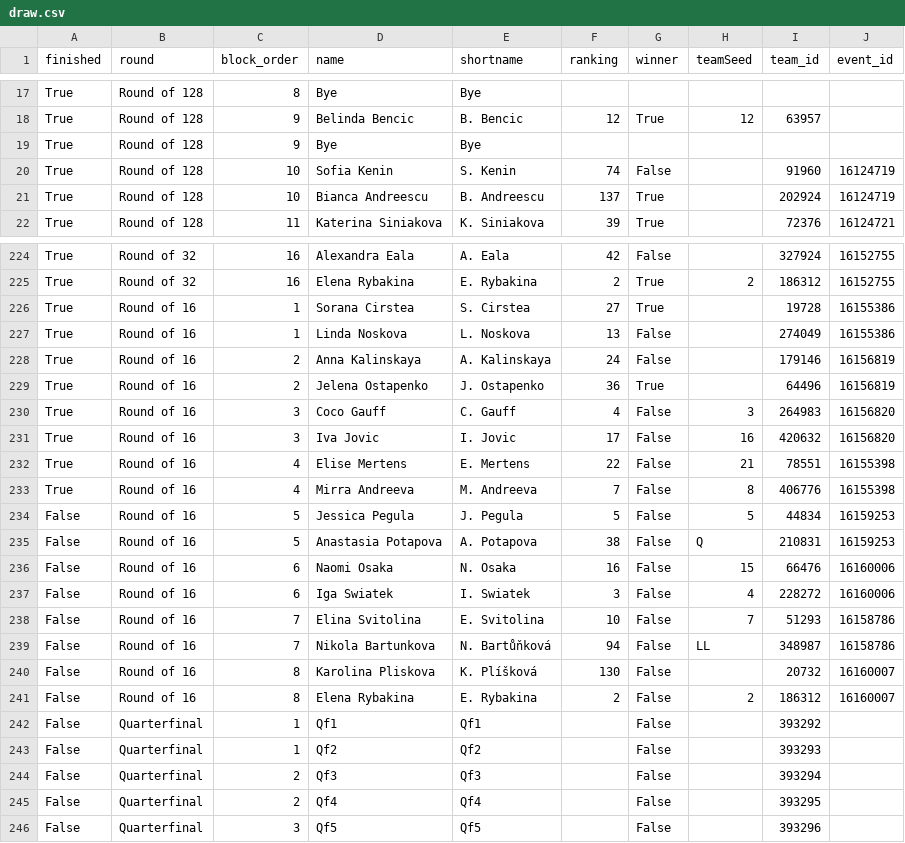
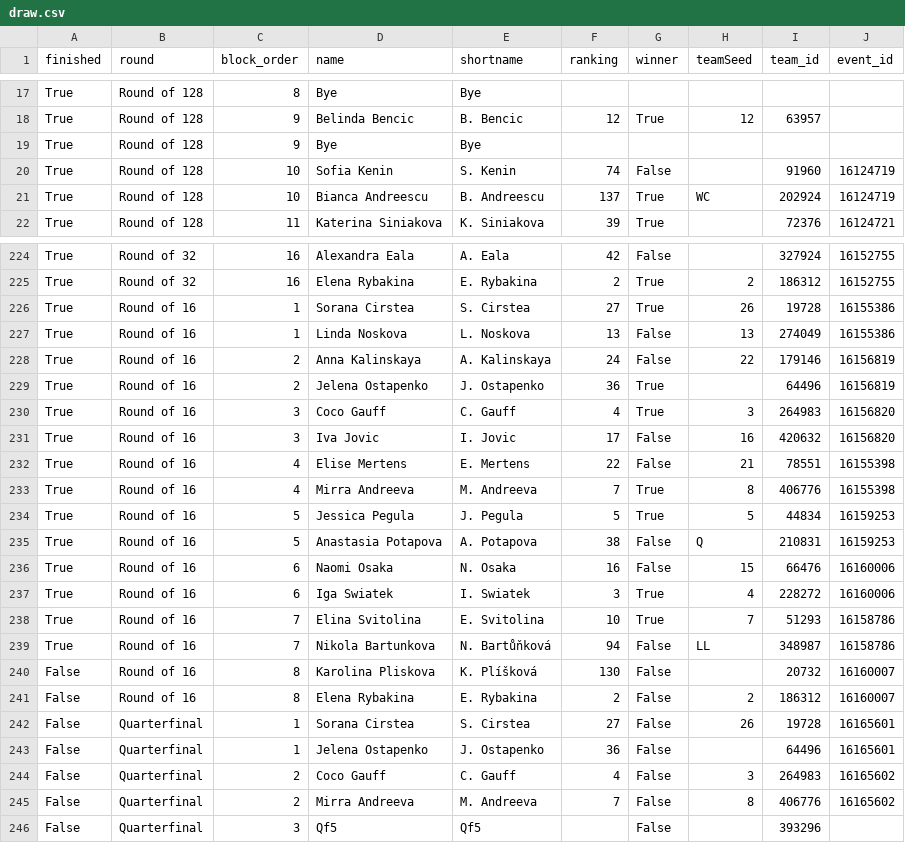
Before and after one commit to LuckyLoser91/TennisCourtLog, a CSV file: api_folder/data/rome_2026/draw.csv, drawn as a sheet; only a part is shown, gaps mark what is left out; the diff covers the shown part only.

```diff
--- a/api_folder/data/rome_2026/draw.csv
+++ b/api_folder/data/rome_2026/draw.csv
@@ -20,3 +20,3 @@ True,Round of 128,9,Bye,Bye,,,,,
 True,Round of 128,10,Sofia Kenin,S. Kenin,74,False,,91960,16124719
-True,Round of 128,10,Bianca Andreescu,B. Andreescu,137,True,,202924,16124719
+True,Round of 128,10,Bianca Andreescu,B. Andreescu,137,True,WC,202924,16124719
 True,Round of 128,11,Katerina Siniakova,K. Siniakova,39,True,,72376,16124721
@@ -225,22 +225,22 @@ True,Round of 32,16,Alexandra Eala,A. Eala,42,False,,327924,16152755
 True,Round of 32,16,Elena Rybakina,E. Rybakina,2,True,2,186312,16152755
-True,Round of 16,1,Sorana Cirstea,S. Cirstea,27,True,,19728,16155386
-True,Round of 16,1,Linda Noskova,L. Noskova,13,False,,274049,16155386
-True,Round of 16,2,Anna Kalinskaya,A. Kalinskaya,24,False,,179146,16156819
+True,Round of 16,1,Sorana Cirstea,S. Cirstea,27,True,26,19728,16155386
+True,Round of 16,1,Linda Noskova,L. Noskova,13,False,13,274049,16155386
+True,Round of 16,2,Anna Kalinskaya,A. Kalinskaya,24,False,22,179146,16156819
 True,Round of 16,2,Jelena Ostapenko,J. Ostapenko,36,True,,64496,16156819
-True,Round of 16,3,Coco Gauff,C. Gauff,4,False,3,264983,16156820
+True,Round of 16,3,Coco Gauff,C. Gauff,4,True,3,264983,16156820
 True,Round of 16,3,Iva Jovic,I. Jovic,17,False,16,420632,16156820
 True,Round of 16,4,Elise Mertens,E. Mertens,22,False,21,78551,16155398
-True,Round of 16,4,Mirra Andreeva,M. Andreeva,7,False,8,406776,16155398
-False,Round of 16,5,Jessica Pegula,J. Pegula,5,False,5,44834,16159253
-False,Round of 16,5,Anastasia Potapova,A. Potapova,38,False,Q,210831,16159253
-False,Round of 16,6,Naomi Osaka,N. Osaka,16,False,15,66476,16160006
-False,Round of 16,6,Iga Swiatek,I. Swiatek,3,False,4,228272,16160006
-False,Round of 16,7,Elina Svitolina,E. Svitolina,10,False,7,51293,16158786
-False,Round of 16,7,Nikola Bartunkova,N. Bartůňková,94,False,LL,348987,16158786
+True,Round of 16,4,Mirra Andreeva,M. Andreeva,7,True,8,406776,16155398
+True,Round of 16,5,Jessica Pegula,J. Pegula,5,True,5,44834,16159253
+True,Round of 16,5,Anastasia Potapova,A. Potapova,38,False,Q,210831,16159253
+True,Round of 16,6,Naomi Osaka,N. Osaka,16,False,15,66476,16160006
+True,Round of 16,6,Iga Swiatek,I. Swiatek,3,True,4,228272,16160006
+True,Round of 16,7,Elina Svitolina,E. Svitolina,10,True,7,51293,16158786
+True,Round of 16,7,Nikola Bartunkova,N. Bartůňková,94,False,LL,348987,16158786
 False,Round of 16,8,Karolina Pliskova,K. Plíšková,130,False,,20732,16160007
 False,Round of 16,8,Elena Rybakina,E. Rybakina,2,False,2,186312,16160007
-False,Quarterfinal,1,Qf1,Qf1,,False,,393292,
-False,Quarterfinal,1,Qf2,Qf2,,False,,393293,
-False,Quarterfinal,2,Qf3,Qf3,,False,,393294,
-False,Quarterfinal,2,Qf4,Qf4,,False,,393295,
+False,Quarterfinal,1,Sorana Cirstea,S. Cirstea,27,False,26,19728,16165601
+False,Quarterfinal,1,Jelena Ostapenko,J. Ostapenko,36,False,,64496,16165601
+False,Quarterfinal,2,Coco Gauff,C. Gauff,4,False,3,264983,16165602
+False,Quarterfinal,2,Mirra Andreeva,M. Andreeva,7,False,8,406776,16165602
 False,Quarterfinal,3,Qf5,Qf5,,False,,393296,
```
Also changed, not shown: 15 edited cells elsewhere in this file, 8 other files.
